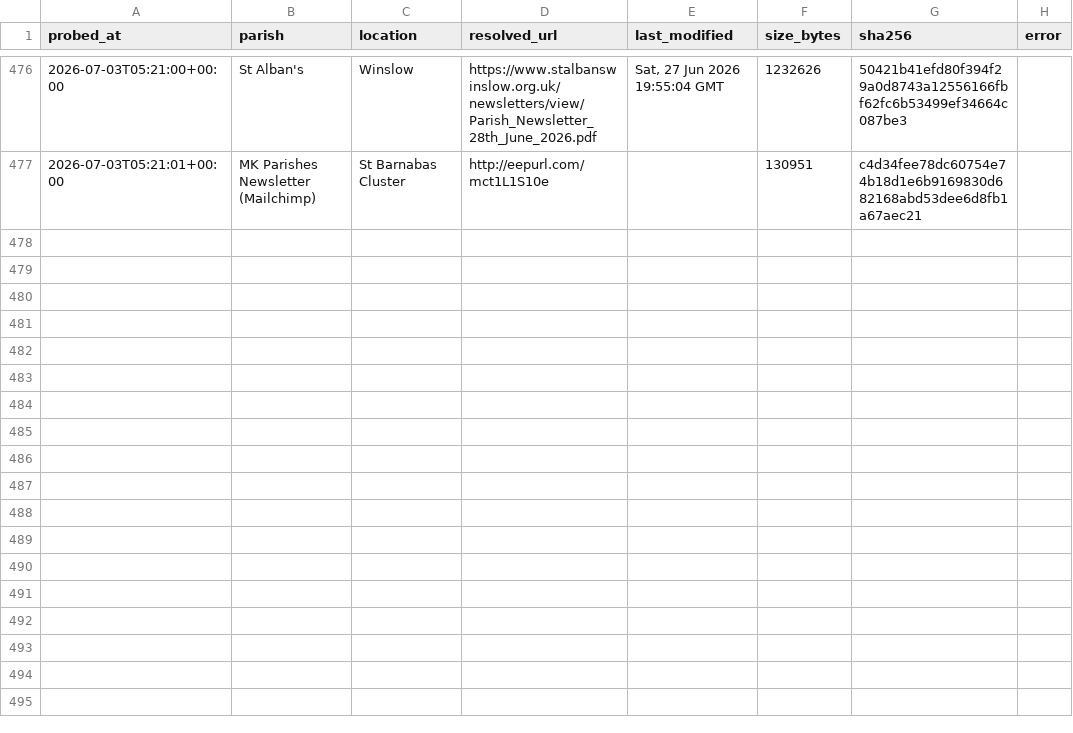
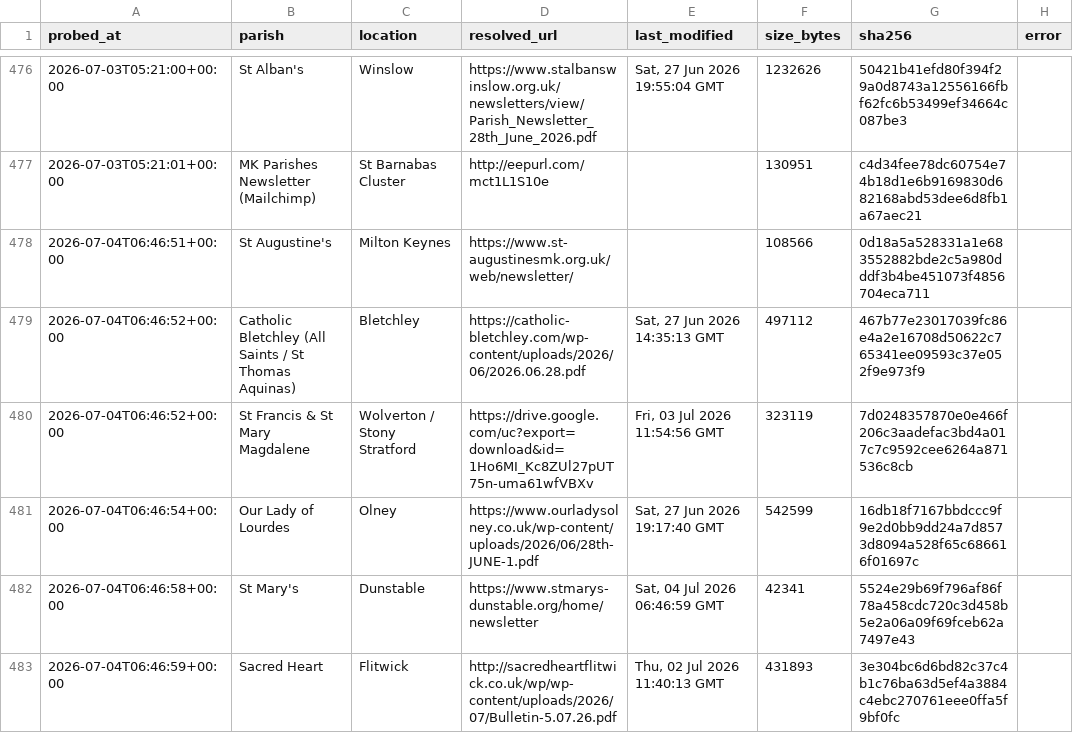
Before and after one commit to sabinjose/mkmasstimings, a CSV file: data/update_log.csv, drawn as a sheet; only a part is shown, gaps mark what is left out; the diff covers the shown part only; the diff names each change by its address in the sheet, - before the commit and + after, or states it on an @@ line.

```diff
--- a/data/update_log.csv
+++ b/data/update_log.csv
+row 478: 2026-07-04T06:46:51+00:00 | St Augustine's | Milton Keynes | https://www.st-augustinesmk.org.uk/web/newsletter/ |  | 108566 | 0d18a5a528331a1e683552882bde2c5a980dddf3b4be451073f4856704eca711
+row 479: 2026-07-04T06:46:52+00:00 | Catholic Bletchley (All Saints / St Thomas Aquinas) | Bletchley | https://catholic-bletchley.com/wp-content/uploads/2026/06/2026.06.28.pdf | Sat, 27 Jun 2026 14:35:13 GMT | 497112 | 467b77e23017039fc86e4a2e16708d50622c765341ee09593c37e052f9e973f9
+row 480: 2026-07-04T06:46:52+00:00 | St Francis & St Mary Magdalene | Wolverton / Stony Stratford | https://drive.google.com/uc?export=download&id=1Ho6MI_Kc8ZUl27pUT75n-uma61wfVBXv | Fri, 03 Jul 2026 11:54:56 GMT | 323119 | 7d0248357870e0e466f206c3aadefac3bd4a017c7c9592cee6264a871536c8cb
+row 481: 2026-07-04T06:46:54+00:00 | Our Lady of Lourdes | Olney | https://www.ourladysolney.co.uk/wp-content/uploads/2026/06/28th-JUNE-1.pdf | Sat, 27 Jun 2026 19:17:40 GMT | 542599 | 16db18f7167bbdccc9f9e2d0bb9dd24a7d8573d8094a528f65c686616f01697c
+row 482: 2026-07-04T06:46:58+00:00 | St Mary's | Dunstable | https://www.stmarys-dunstable.org/home/newsletter | Sat, 04 Jul 2026 06:46:59 GMT | 42341 | 5524e29b69f796af86f78a458cdc720c3d458b5e2a06a09f69fceb62a7497e43
+row 483: 2026-07-04T06:46:59+00:00 | Sacred Heart | Flitwick | http://sacredheartflitwick.co.uk/wp/wp-content/uploads/2026/07/Bulletin-5.07.26.pdf | Thu, 02 Jul 2026 11:40:13 GMT | 431893 | 3e304bc6d6bd82c37c4b1c76ba63d5ef4a3884c4ebc270761eee0ffa5f9bf0fc
```
Also changed, not shown: 6 added rows elsewhere in this file, 1 other file.
